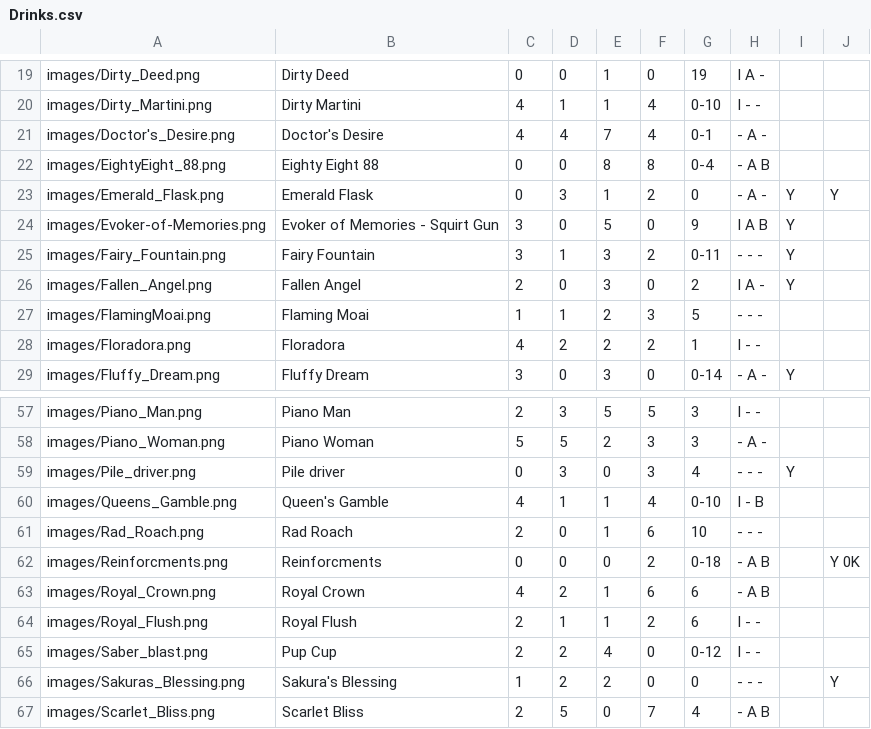
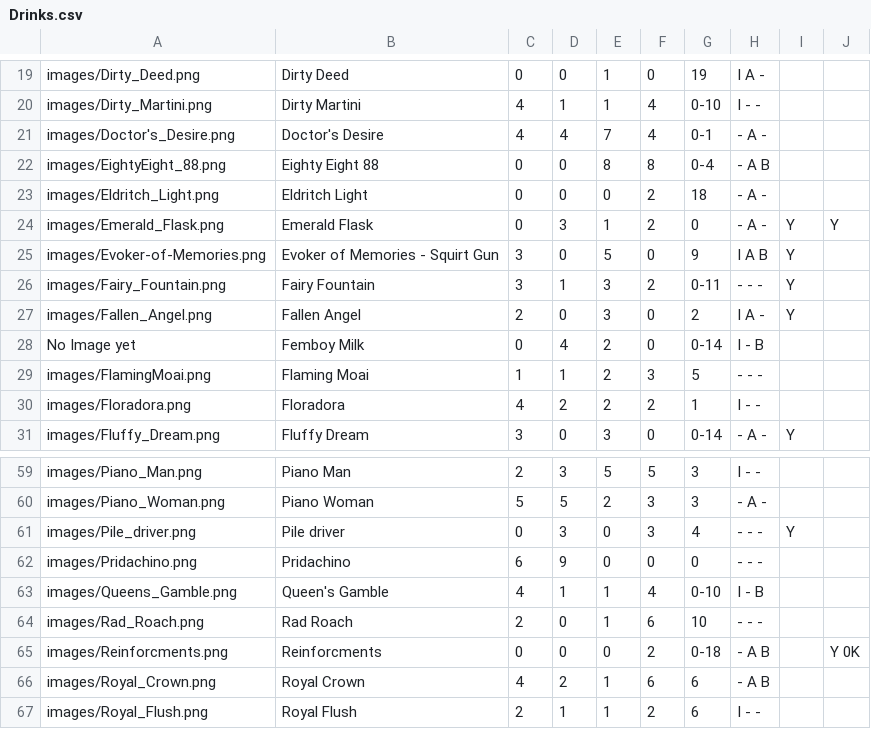
Before and after one commit to Zokaxdesu/Drinktionary, a CSV file: Database/Drinks.csv, drawn as a sheet; only a part is shown, gaps mark what is left out; the shorter side is filled out with more unchanged rows; the diff names each change by its address in the sheet, - before the commit and + after, or states it on an @@ line.

Commit message:
new drinks

```diff
--- a/Database/Drinks.csv
+++ b/Database/Drinks.csv
+row 23: images/Eldritch_Light.png | Eldritch Light | 0 | 0 | 0 | 2 | 18 | - A -
+row 28: No Image yet | Femboy Milk | 0 | 4 | 2 | 0 | 0-14 | I - B
+row 62: images/Pridachino.png | Pridachino | 6 | 9 | 0 | 0 | 0 | - - -
```
Also changed, not shown: 2 other files.
